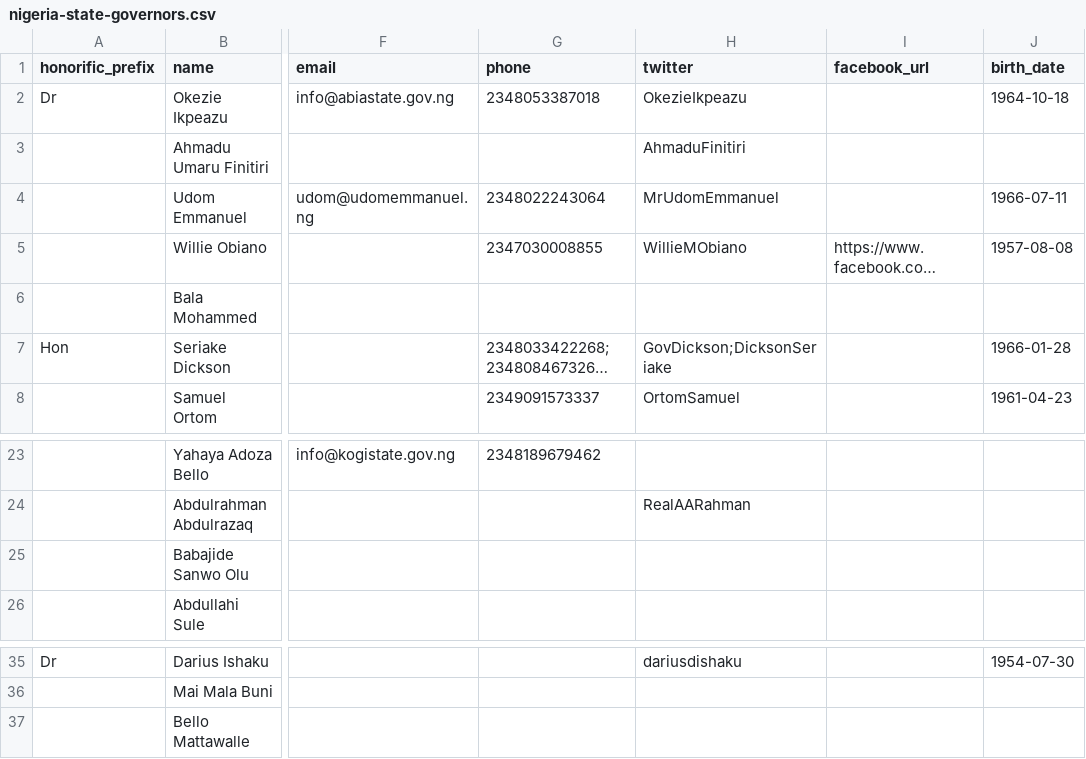
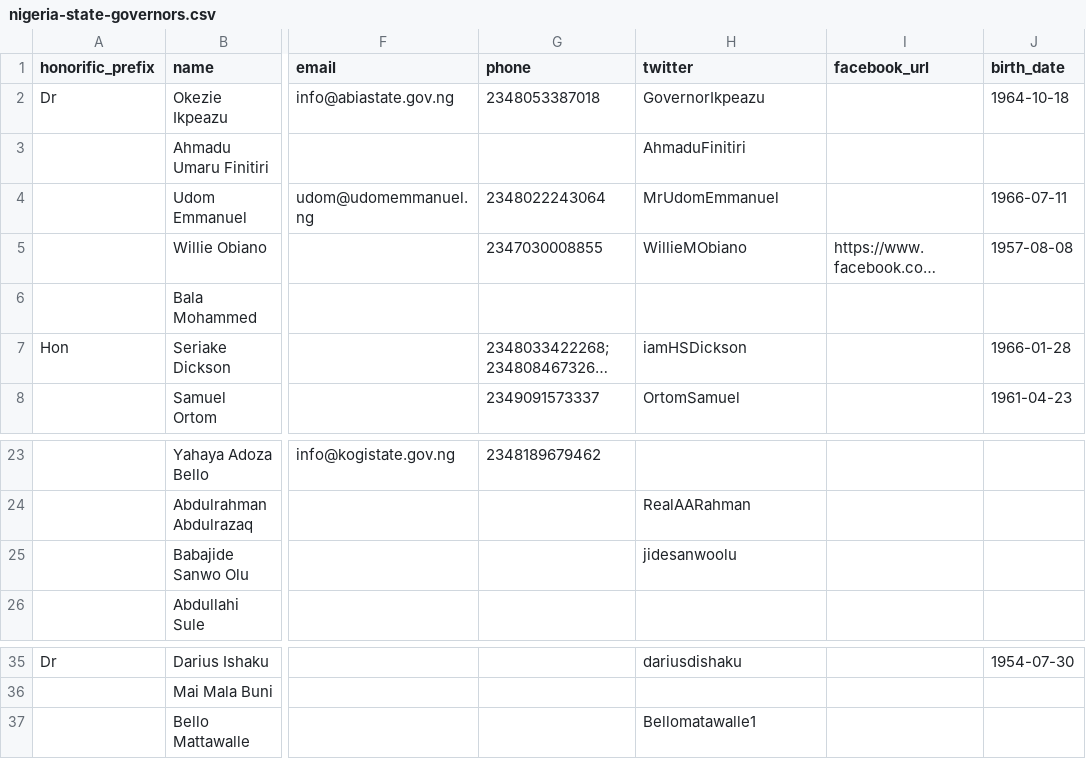
Before and after one commit to theyworkforyou/shineyoureye-sinatra, a CSV file: morph/nigeria-state-governors.csv, drawn as a sheet; only a part is shown, gaps mark what is left out; long unchanged cells end in …; the diff names each change by its address in the sheet, - before the commit and + after, or states it on an @@ line.

Commit message:
Updated Governors twitter handle

```diff
--- a/morph/nigeria-state-governors.csv
+++ b/morph/nigeria-state-governors.csv
-H2 (twitter): OkezieIkpeazu
+H2 (twitter): GovernorIkpeazu
-H7 (twitter): GovDickson;DicksonSeriake
+H7 (twitter): iamHSDickson
-H25 (twitter): (empty)
+H25 (twitter): jidesanwoolu
-H37 (twitter): (empty)
+H37 (twitter): Bellomatawalle1
```
